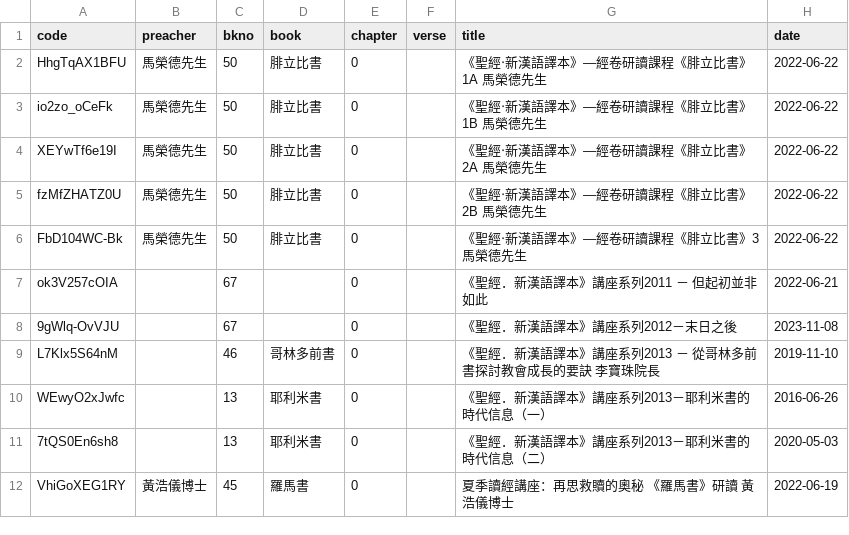
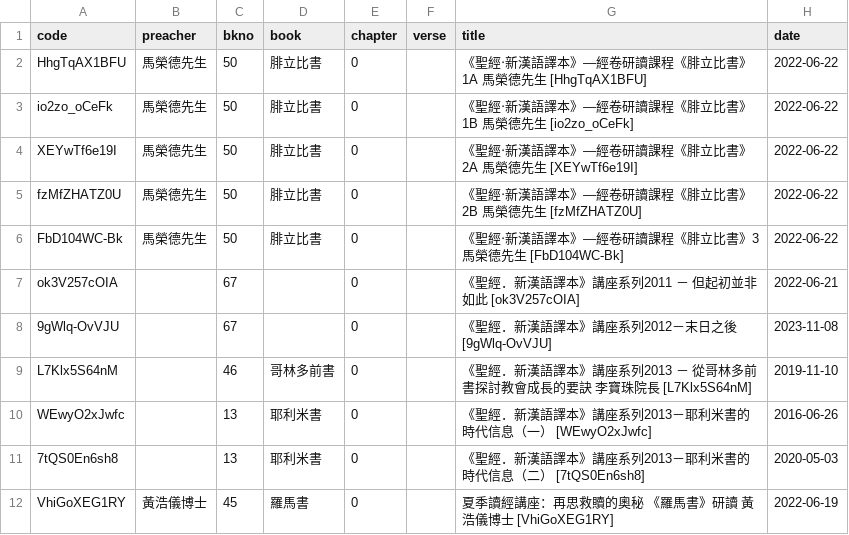
Before and after one commit to michaelchanwahyan/sermon-app, a CSV file: projects/CBI/index_byn.csv, drawn as a sheet.

```diff
--- a/projects/CBI/index_byn.csv
+++ b/projects/CBI/index_byn.csv
@@ -1,12 +1,12 @@
 code,preacher,bkno,book,chapter,verse,title,date
-HhgTqAX1BFU,馬榮德先生,50,腓立比書,0,,《聖經‧新漢語譯本》—經卷研讀課程《腓立比書》1A 馬榮德先生,2022-06-22
-io2zo_oCeFk,馬榮德先生,50,腓立比書,0,,《聖經‧新漢語譯本》—經卷研讀課程《腓立比書》1B 馬榮德先生,2022-06-22
-XEYwTf6e19I,馬榮德先生,50,腓立比書,0,,《聖經‧新漢語譯本》—經卷研讀課程《腓立比書》2A 馬榮德先生,2022-06-22
-fzMfZHATZ0U,馬榮德先生,50,腓立比書,0,,《聖經‧新漢語譯本》—經卷研讀課程《腓立比書》2B 馬榮德先生,2022-06-22
-FbD104WC-Bk,馬榮德先生,50,腓立比書,0,,《聖經‧新漢語譯本》—經卷研讀課程《腓立比書》3 馬榮德先生,2022-06-22
-ok3V257cOIA,,67,,0,,《聖經．新漢語譯本》講座系列2011 － 但起初並非如此,2022-06-21
-9gWlq-OvVJU,,67,,0,,《聖經．新漢語譯本》講座系列2012－末日之後,2023-11-08
-L7Klx5S64nM,,46,哥林多前書,0,,《聖經．新漢語譯本》講座系列2013 － 從哥林多前書探討教會成長的要訣 李寶珠院長,2019-11-10
-WEwyO2xJwfc,,13,耶利米書,0,,《聖經．新漢語譯本》講座系列2013－耶利米書的時代信息（一）,2016-06-26
-7tQS0En6sh8,,13,耶利米書,0,,《聖經．新漢語譯本》講座系列2013－耶利米書的時代信息（二）,2020-05-03
-VhiGoXEG1RY,黃浩儀博士,45,羅馬書,0,,夏季讀經講座：再思救贖的奧秘 《羅馬書》研讀 黃浩儀博士,2022-06-19
+HhgTqAX1BFU,馬榮德先生,50,腓立比書,0,,《聖經‧新漢語譯本》—經卷研讀課程《腓立比書》1A 馬榮德先生 [HhgTqAX1BFU],2022-06-22
+io2zo_oCeFk,馬榮德先生,50,腓立比書,0,,《聖經‧新漢語譯本》—經卷研讀課程《腓立比書》1B 馬榮德先生 [io2zo_oCeFk],2022-06-22
+XEYwTf6e19I,馬榮德先生,50,腓立比書,0,,《聖經‧新漢語譯本》—經卷研讀課程《腓立比書》2A 馬榮德先生 [XEYwTf6e19I],2022-06-22
+fzMfZHATZ0U,馬榮德先生,50,腓立比書,0,,《聖經‧新漢語譯本》—經卷研讀課程《腓立比書》2B 馬榮德先生 [fzMfZHATZ0U],2022-06-22
+FbD104WC-Bk,馬榮德先生,50,腓立比書,0,,《聖經‧新漢語譯本》—經卷研讀課程《腓立比書》3 馬榮德先生 [FbD104WC-Bk],2022-06-22
+ok3V257cOIA,,67,,0,,《聖經．新漢語譯本》講座系列2011 － 但起初並非如此 [ok3V257cOIA],2022-06-21
+9gWlq-OvVJU,,67,,0,,《聖經．新漢語譯本》講座系列2012－末日之後 [9gWlq-OvVJU],2023-11-08
+L7Klx5S64nM,,46,哥林多前書,0,,《聖經．新漢語譯本》講座系列2013 － 從哥林多前書探討教會成長的要訣 李寶珠院長 [L7Klx5S64nM],2019-11-10
+WEwyO2xJwfc,,13,耶利米書,0,,《聖經．新漢語譯本》講座系列2013－耶利米書的時代信息（一） [WEwyO2xJwfc],2016-06-26
+7tQS0En6sh8,,13,耶利米書,0,,《聖經．新漢語譯本》講座系列2013－耶利米書的時代信息（二） [7tQS0En6sh8],2020-05-03
+VhiGoXEG1RY,黃浩儀博士,45,羅馬書,0,,夏季讀經講座：再思救贖的奧秘 《羅馬書》研讀 黃浩儀博士 [VhiGoXEG1RY],2022-06-19
```
Also changed, not shown: projects/CGST/index_byn.csv, projects/WWBS/index_byn.csv, 1 other file.
